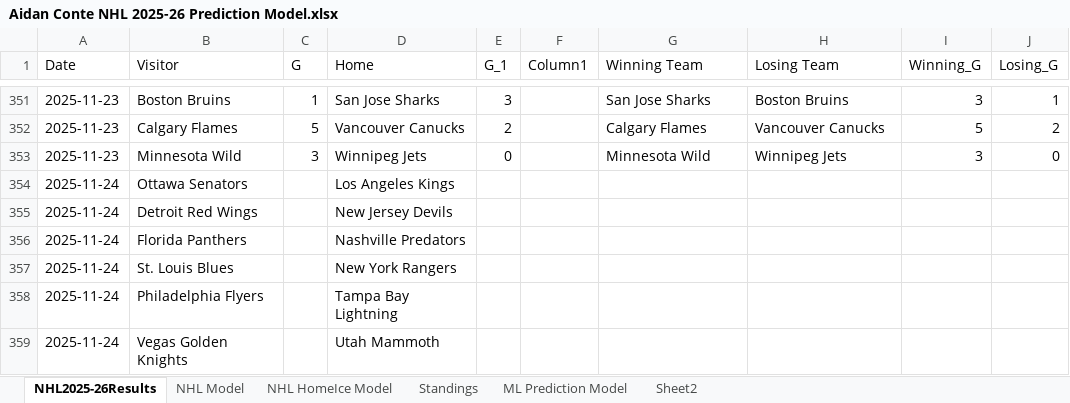
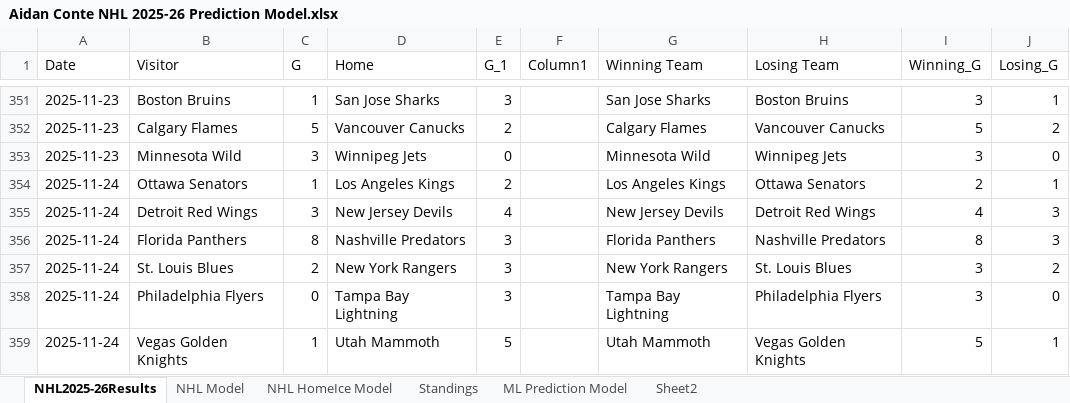
Before and after one commit to AidzNasty/NHL-Prediction-Model, an Excel workbook: Aidan Conte NHL 2025-26 Prediction Model.xlsx, sheet NHL2025-26Results, drawn as a sheet; only a part is shown, gaps mark what is left out; values as stored, in another font and other column widths than the file's, no borders; table styles not drawn; the diff covers the shown part only; the diff names each change by its address in the sheet, - before the commit and + after, or states it on an @@ line.

```diff
--- a/Aidan Conte NHL 2025-26 Prediction Model.xlsx (sheet NHL2025-26Results)
+++ b/Aidan Conte NHL 2025-26 Prediction Model.xlsx (sheet NHL2025-26Results)
-C354 (G): (empty)
+C354 (G): 1
-E354 (G_1): (empty)
+E354 (G_1): 2
-G354 (Winning Team): (empty)
+G354 (Winning Team): Los Angeles Kings
-H354 (Losing Team): (empty)
+H354 (Losing Team): Ottawa Senators
-I354 (Winning_G): (empty)
+I354 (Winning_G): 2
-J354 (Losing_G): (empty)
+J354 (Losing_G): 1
-C355 (G): (empty)
+C355 (G): 3
-E355 (G_1): (empty)
+E355 (G_1): 4
-G355 (Winning Team): (empty)
+G355 (Winning Team): New Jersey Devils
-H355 (Losing Team): (empty)
+H355 (Losing Team): Detroit Red Wings
-I355 (Winning_G): (empty)
+I355 (Winning_G): 4
-J355:J356 (Losing_G): (empty)
+J355:J356 (Losing_G): 3
-C356 (G): (empty)
+C356 (G): 8
-E356:E358 (G_1): (empty)
+E356:E358 (G_1): 3
-G356 (Winning Team): (empty)
+G356 (Winning Team): Florida Panthers
-H356 (Losing Team): (empty)
+H356 (Losing Team): Nashville Predators
-I356 (Winning_G): (empty)
+I356 (Winning_G): 8
-C357 (G): (empty)
+C357 (G): 2
-G357 (Winning Team): (empty)
+G357 (Winning Team): New York Rangers
-H357 (Losing Team): (empty)
+H357 (Losing Team): St. Louis Blues
-I357:I358 (Winning_G): (empty)
+I357:I358 (Winning_G): 3
-J357 (Losing_G): (empty)
+J357 (Losing_G): 2
-C358 (G): (empty)
+C358 (G): 0
-G358 (Winning Team): (empty)
+G358 (Winning Team): Tampa Bay Lightning
-H358 (Losing Team): (empty)
+H358 (Losing Team): Philadelphia Flyers
-J358 (Losing_G): (empty)
+J358 (Losing_G): 0
-C359 (G): (empty)
+C359 (G): 1
-E359 (G_1): (empty)
+E359 (G_1): 5
-G359 (Winning Team): (empty)
+G359 (Winning Team): Utah Mammoth
-H359 (Losing Team): (empty)
+H359 (Losing Team): Vegas Golden Knights
-I359 (Winning_G): (empty)
+I359 (Winning_G): 5
-J359 (Losing_G): (empty)
+J359 (Losing_G): 1
```
Also changed, not shown: 6 edited cells elsewhere in this sheet, sheet NHL HomeIce Model, sheet NHL Model, sheet ML Prediction Model, sheet Standings.
